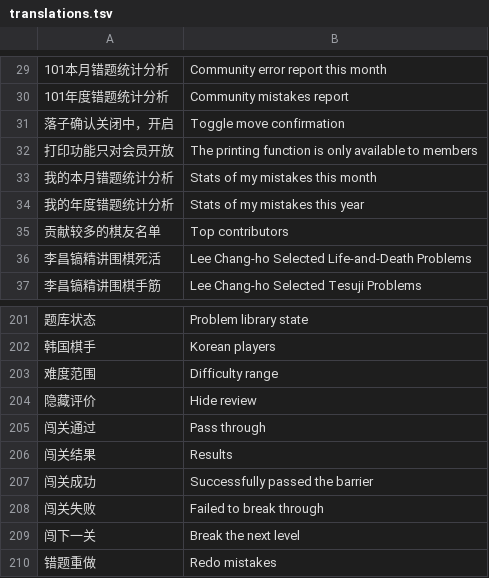
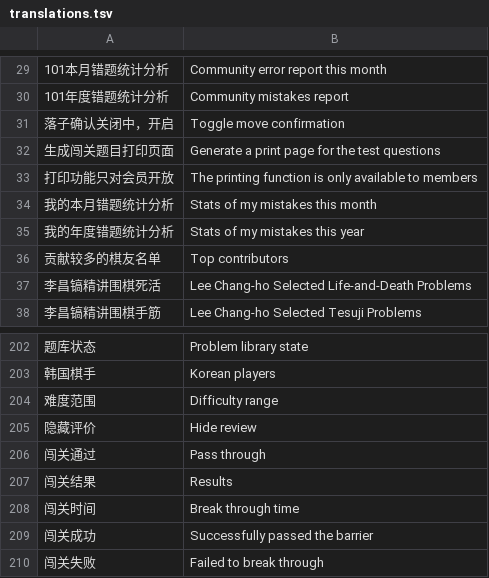
Before and after one commit to danubedataflow/101weiqiLocalizer, a TSV file: translations.tsv, drawn as a sheet; only a part is shown, gaps mark what is left out; the shorter side is filled out with more unchanged rows; the diff names each change by its address in the sheet, - before the commit and + after, or states it on an @@ line.

Commit message:
improved translations

```diff
--- a/translations.tsv
+++ b/translations.tsv
+row 32: 生成闯关题目打印页面 | Generate a print page for the test questions
+row 208: 闯关时间 | Break through time
```
Also changed, not shown: 1 other file.
